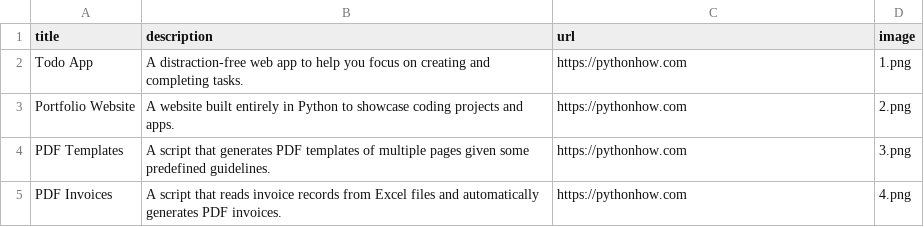
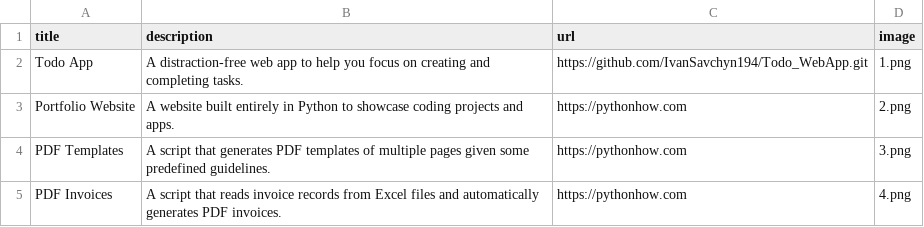
Before and after one commit to IvanSavchyn194/Portfolio_WebApp, a CSV file: data.csv, drawn as a sheet; only a part is shown.

```diff
--- a/data.csv
+++ b/data.csv
@@ -1,3 +1,3 @@
 title;description;url;image
-Todo App;A distraction-free web app to help you focus on creating and completing tasks.;https://pythonhow.com;1.png
+Todo App;A distraction-free web app to help you focus on creating and completing tasks.;https://github.com/IvanSavchyn194/Todo_WebApp.git;1.png
 Portfolio Website;A website built entirely in Python to showcase coding projects and apps.;https://pythonhow.com;2.png
```
Also changed, not shown: 5 other files.
